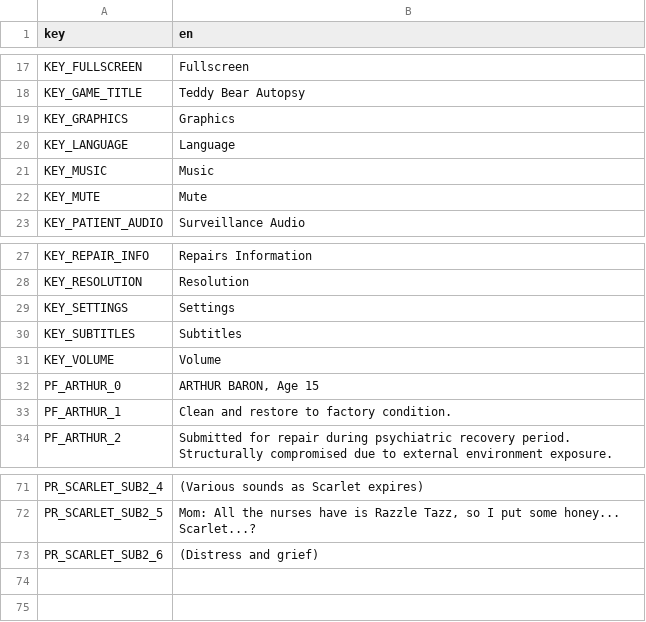
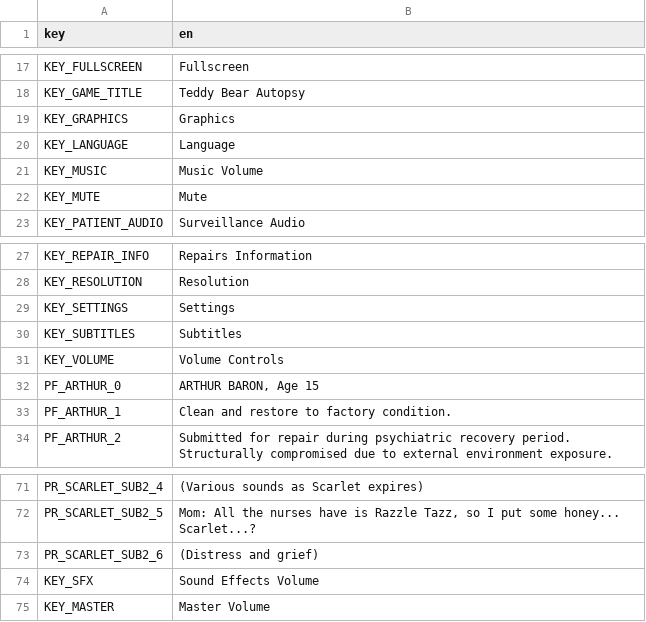
Before and after one commit to comma-elsewhere/teddy-bear, a CSV file: translations/translations.csv, drawn as a sheet; only a part is shown, gaps mark what is left out.

```diff
--- a/translations/translations.csv
+++ b/translations/translations.csv
@@ -20,3 +20,3 @@ KEY_GRAPHICS,Graphics
 KEY_LANGUAGE,Language
-KEY_MUSIC,Music
+KEY_MUSIC,Music Volume
 KEY_MUTE,Mute
@@ -30,3 +30,3 @@ KEY_SETTINGS,Settings
 KEY_SUBTITLES,Subtitles
-KEY_VOLUME,Volume
+KEY_VOLUME,Volume Controls
 PF_ARTHUR_0,"ARTHUR BARON, Age 15"
@@ -73 +73,3 @@ PR_SCARLET_SUB2_5,"Mom: All the nurses have is Razzle Tazz, so I put some honey.
 PR_SCARLET_SUB2_6,(Distress and grief)
+KEY_SFX,Sound Effects Volume
+KEY_MASTER,Master Volume
```
Also changed, not shown: 16 other files.
